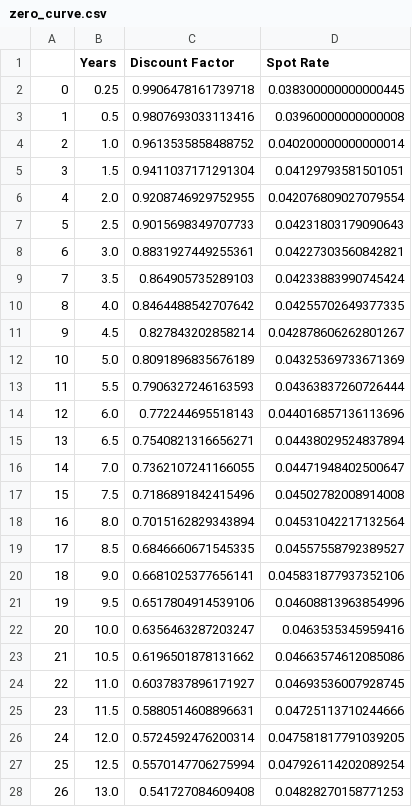
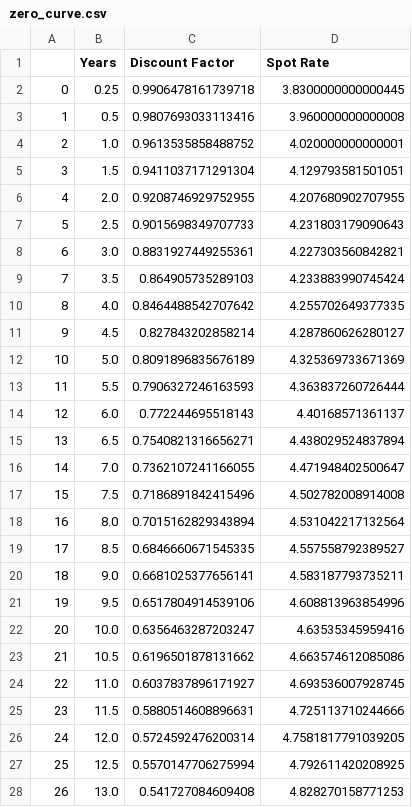
Before and after one commit to gy623/Interest-Rate-Curve-Bootstrapping-and-Stress-Testing, a CSV file: data/zero_curve.csv, drawn as a sheet; only a part is shown; the diff covers the shown part only.

```diff
--- a/data/zero_curve.csv
+++ b/data/zero_curve.csv
@@ -1,28 +1,28 @@
 ,Years,Discount Factor,Spot Rate
-0,0.25,0.9906478161739718,0.038300000000000445
-1,0.5,0.9807693033113416,0.03960000000000008
-2,1.0,0.9613535858488752,0.040200000000000014
-3,1.5,0.9411037171291304,0.04129793581501051
-4,2.0,0.9208746929752955,0.042076809027079554
-5,2.5,0.9015698349707733,0.04231803179090643
-6,3.0,0.8831927449255361,0.04227303560842821
-7,3.5,0.864905735289103,0.04233883990745424
-8,4.0,0.8464488542707642,0.04255702649377335
-9,4.5,0.827843202858214,0.042878606262801267
-10,5.0,0.8091896835676189,0.04325369733671369
-11,5.5,0.7906327246163593,0.04363837260726444
-12,6.0,0.772244695518143,0.044016857136113696
-13,6.5,0.7540821316656271,0.04438029524837894
-14,7.0,0.7362107241166055,0.04471948402500647
-15,7.5,0.7186891842415496,0.04502782008914008
-16,8.0,0.7015162829343894,0.04531042217132564
-17,8.5,0.6846660671545335,0.04557558792389527
-18,9.0,0.6681025377656141,0.045831877937352106
-19,9.5,0.6517804914539106,0.04608813963854996
-20,10.0,0.6356463287203247,0.0463535345959416
-21,10.5,0.6196501878131662,0.04663574612085086
-22,11.0,0.6037837896171927,0.04693536007928745
-23,11.5,0.5880514608896631,0.04725113710244666
-24,12.0,0.5724592476200314,0.047581817791039205
-25,12.5,0.5570147706275994,0.047926114202089254
-26,13.0,0.541727084609408,0.04828270158771253
+0,0.25,0.9906478161739718,3.8300000000000445
+1,0.5,0.9807693033113416,3.960000000000008
+2,1.0,0.9613535858488752,4.020000000000001
+3,1.5,0.9411037171291304,4.129793581501051
+4,2.0,0.9208746929752955,4.207680902707955
+5,2.5,0.9015698349707733,4.231803179090643
+6,3.0,0.8831927449255361,4.227303560842821
+7,3.5,0.864905735289103,4.233883990745424
+8,4.0,0.8464488542707642,4.255702649377335
+9,4.5,0.827843202858214,4.287860626280127
+10,5.0,0.8091896835676189,4.325369733671369
+11,5.5,0.7906327246163593,4.363837260726444
+12,6.0,0.772244695518143,4.40168571361137
+13,6.5,0.7540821316656271,4.438029524837894
+14,7.0,0.7362107241166055,4.471948402500647
+15,7.5,0.7186891842415496,4.502782008914008
+16,8.0,0.7015162829343894,4.531042217132564
+17,8.5,0.6846660671545335,4.557558792389527
+18,9.0,0.6681025377656141,4.583187793735211
+19,9.5,0.6517804914539106,4.608813963854996
+20,10.0,0.6356463287203247,4.63535345959416
+21,10.5,0.6196501878131662,4.663574612085086
+22,11.0,0.6037837896171927,4.693536007928745
+23,11.5,0.5880514608896631,4.725113710244666
+24,12.0,0.5724592476200314,4.7581817791039205
+25,12.5,0.5570147706275994,4.792611420208925
+26,13.0,0.541727084609408,4.828270158771253
```
Also changed, not shown: 34 edited cells elsewhere in this file, 6 other files.
